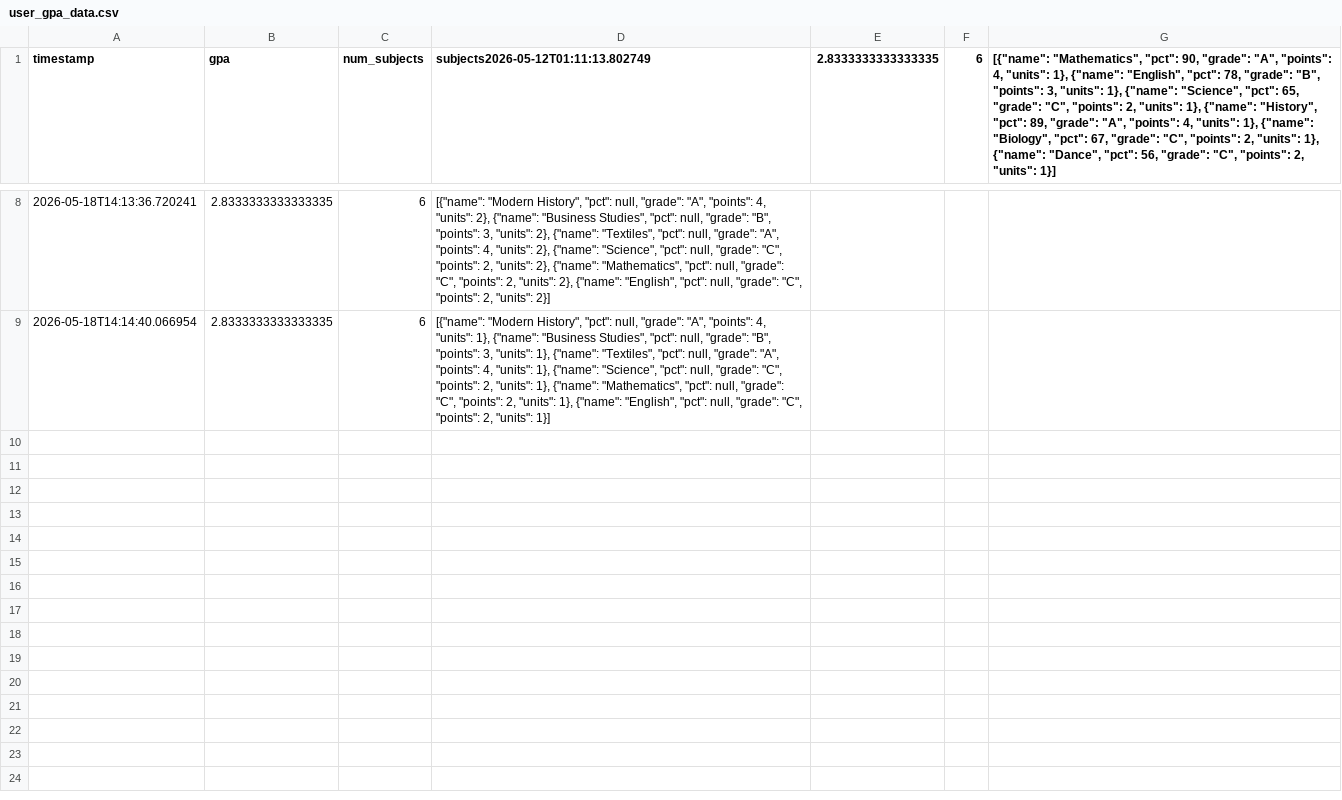
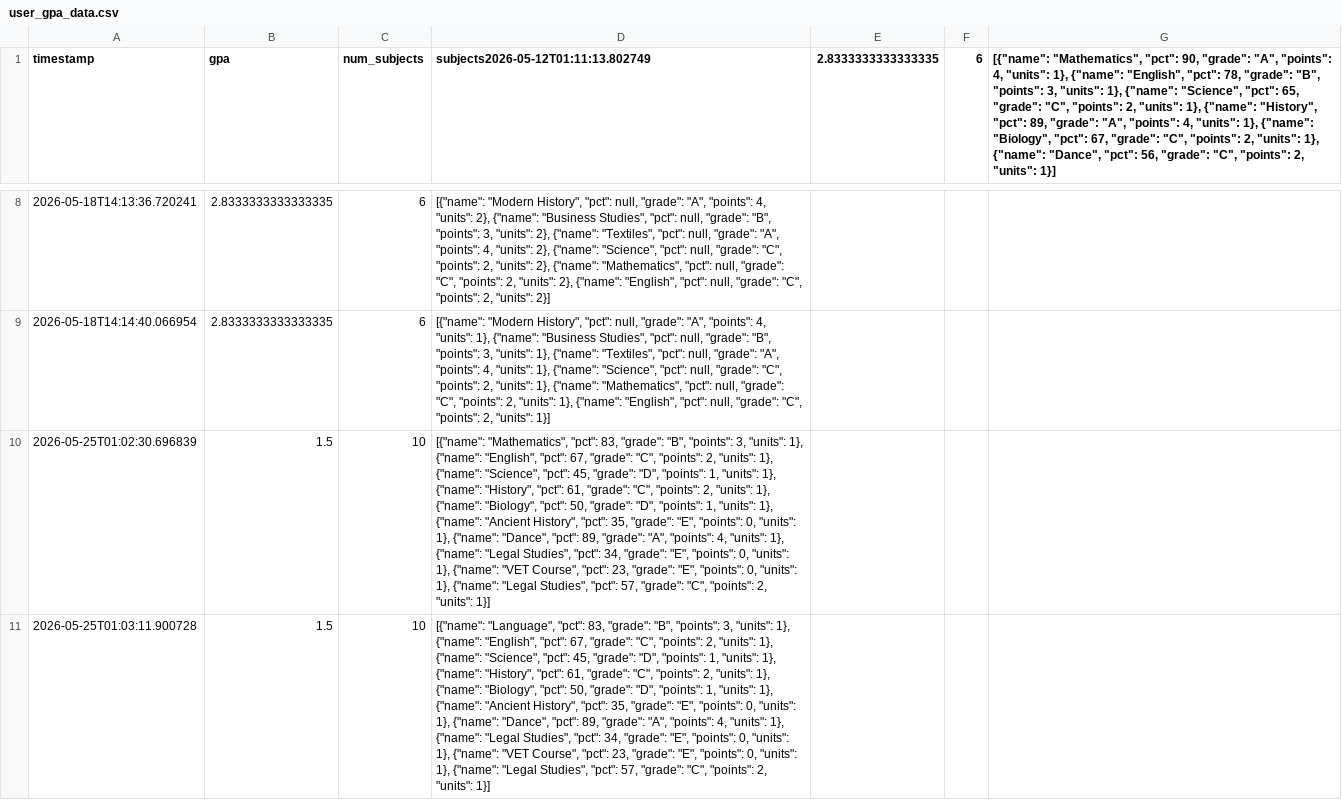
Before and after one commit to CCKida/12Software_Major, a CSV file: user_gpa_data.csv, drawn as a sheet; only a part is shown, gaps mark what is left out; the diff names each change by its address in the sheet, - before the commit and + after, or states it on an @@ line.

```diff
--- a/user_gpa_data.csv
+++ b/user_gpa_data.csv
+row 10: 2026-05-25T01:02:30.696839 | 1.5 | 10 | [{"name": "Mathematics", "pct": 83, "grade": "B", "points": 3, "units": 1}, {"name": "English", "pct": 67, "grade": "C", "points": 2, "units": 1}, {"name": "Science", "pct": 45, "grade": "D", "points": 1, "units": 1}, {"name": "History", "pct": 61, "grade": "C", "points": 2, "units": 1}, {"name": "Biology", "pct": 50, "grade": "D", "points": 1, "units": 1}, {"name": "Ancient History", "pct": 35, "grade": "E", "points": 0, "units": 1}, {"name": "Dance", "pct": 89, "grade": "A", "points": 4, "units": 1}, {"name": "Legal Studies", "pct": 34, "grade": "E", "points": 0, "units": 1}, {"name": "VET Course", "pct": 23, "grade": "E", "points": 0, "units": 1}, {"name": "Legal Studies", "pct": 57, "grade": "C", "points": 2, "units": 1}]
+row 11: 2026-05-25T01:03:11.900728 | 1.5 | 10 | [{"name": "Language", "pct": 83, "grade": "B", "points": 3, "units": 1}, {"name": "English", "pct": 67, "grade": "C", "points": 2, "units": 1}, {"name": "Science", "pct": 45, "grade": "D", "points": 1, "units": 1}, {"name": "History", "pct": 61, "grade": "C", "points": 2, "units": 1}, {"name": "Biology", "pct": 50, "grade": "D", "points": 1, "units": 1}, {"name": "Ancient History", "pct": 35, "grade": "E", "points": 0, "units": 1}, {"name": "Dance", "pct": 89, "grade": "A", "points": 4, "units": 1}, {"name": "Legal Studies", "pct": 34, "grade": "E", "points": 0, "units": 1}, {"name": "VET Course", "pct": 23, "grade": "E", "points": 0, "units": 1}, {"name": "Legal Studies", "pct": 57, "grade": "C", "points": 2, "units": 1}]
```
Also changed, not shown: 5 other files.
